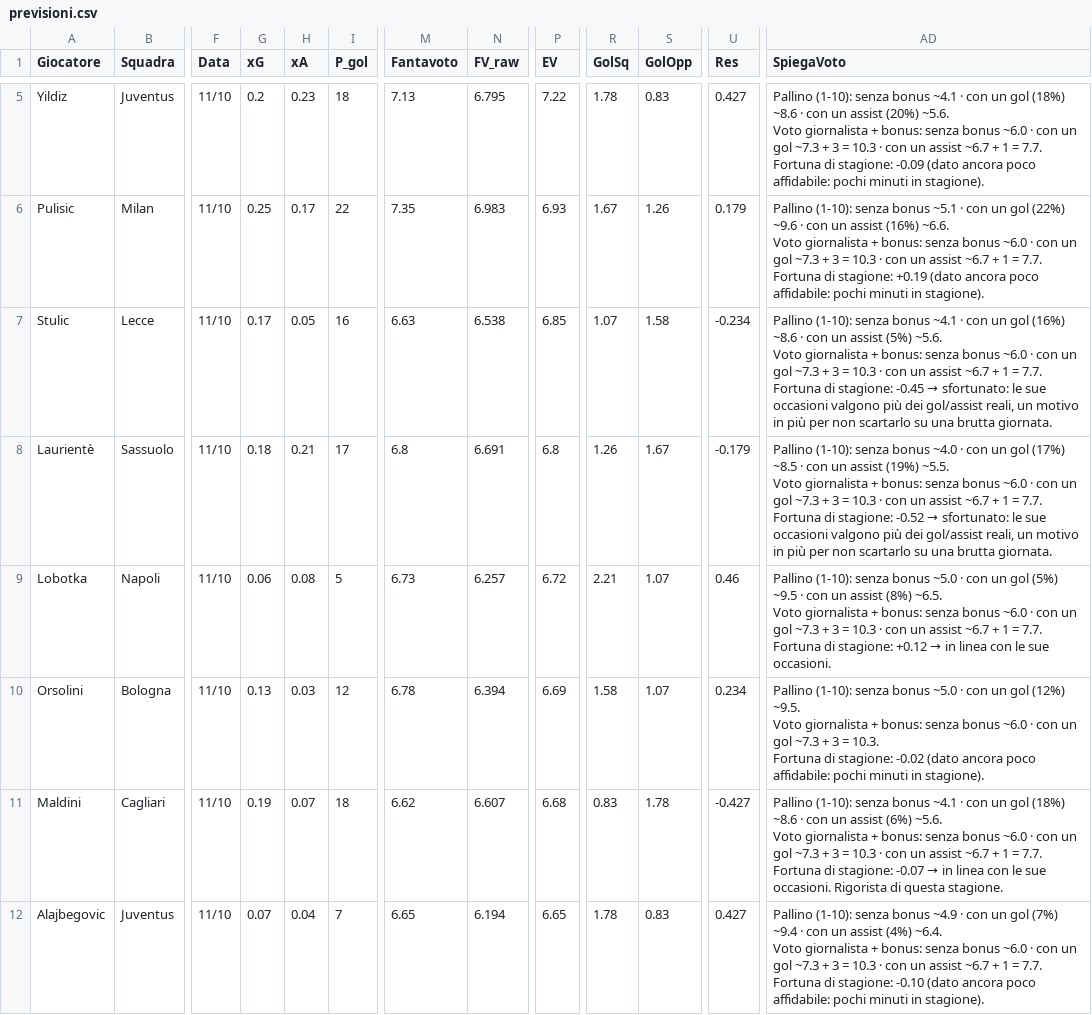
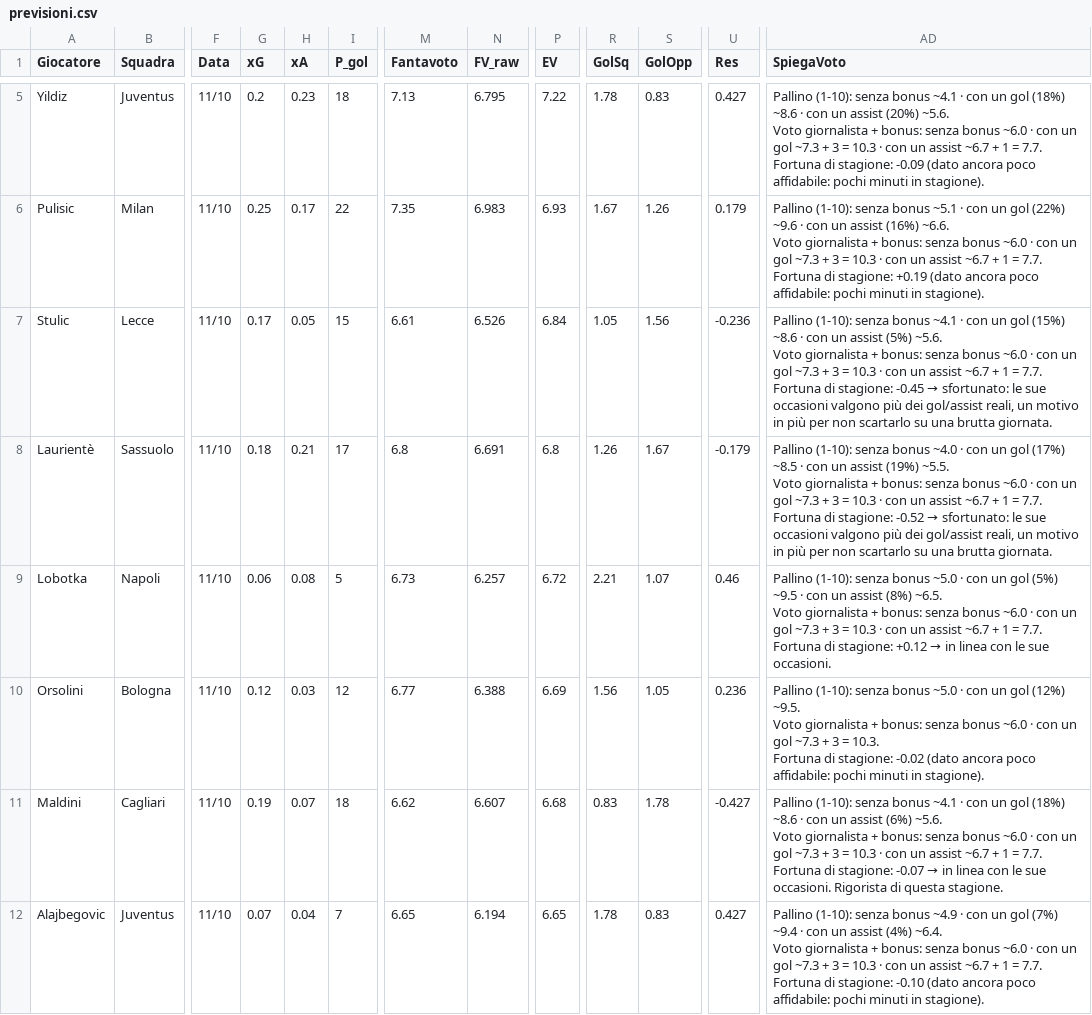
Before and after one commit to dramaticsquare/fanta-predictor, a CSV file: docs/previsioni.csv, drawn as a sheet; only a part is shown, gaps mark what is left out; the diff covers the shown part only; the diff names each change by its address in the sheet, - before the commit and + after, or states it on an @@ line.

Commit message:
aggiornamento previsioni

```diff
--- a/docs/previsioni.csv
+++ b/docs/previsioni.csv
-I7 (P_gol): 16
+I7 (P_gol): 15
-M7 (Fantavoto): 6.63
+M7 (Fantavoto): 6.61
-N7 (FV_raw): 6.538
+N7 (FV_raw): 6.526
-P7 (EV): 6.85
+P7 (EV): 6.84
-R7 (GolSq): 1.07
+R7 (GolSq): 1.05
-S7 (GolOpp): 1.58
+S7 (GolOpp): 1.56
-U7 (Res): -0.234
+U7 (Res): -0.236
-AD7 (SpiegaVoto): …un gol (16%) ~8.6 ·…
+AD7 (SpiegaVoto): …un gol (15%) ~8.6 ·…
-G10 (xG): 0.13
+G10 (xG): 0.12
-M10 (Fantavoto): 6.78
+M10 (Fantavoto): 6.77
-N10 (FV_raw): 6.394
+N10 (FV_raw): 6.388
-R10 (GolSq): 1.58
+R10 (GolSq): 1.56
-S10 (GolOpp): 1.07
+S10 (GolOpp): 1.05
-U10 (Res): 0.234
+U10 (Res): 0.236
```
Also changed, not shown: 29 edited cells elsewhere in this file, storico/G06.csv, 3 other files.
